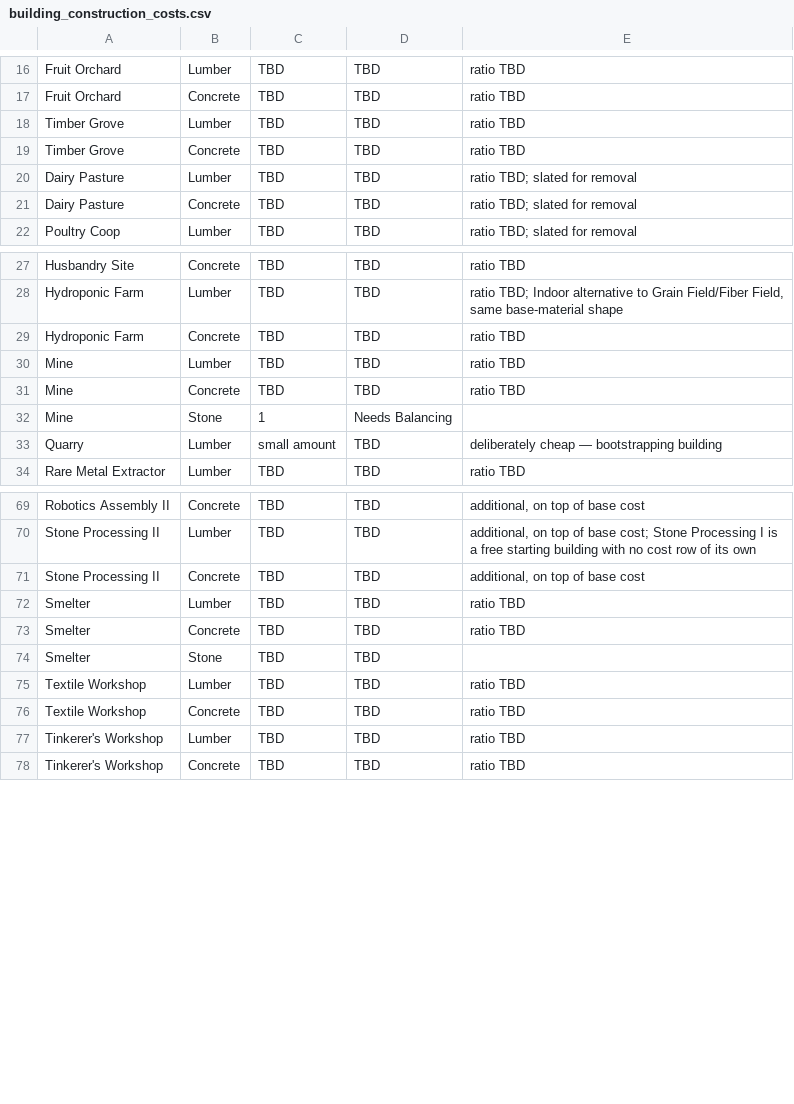
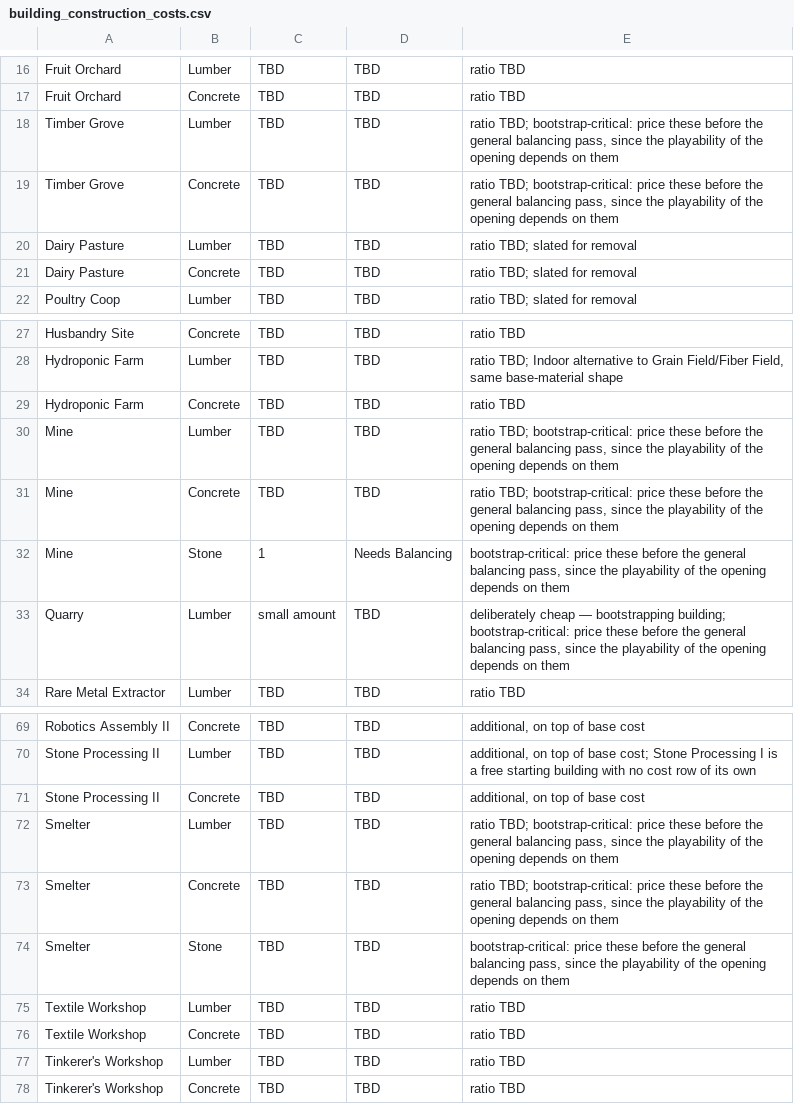
Before and after one commit to Kirkules/exofarm-vibe, a CSV file: full_design/data/building_construction_costs.csv, drawn as a sheet; only a part is shown, gaps mark what is left out.

```diff
--- a/full_design/data/building_construction_costs.csv
+++ b/full_design/data/building_construction_costs.csv
@@ -17,4 +17,4 @@ Fruit Orchard,Lumber,TBD,TBD,ratio TBD
 Fruit Orchard,Concrete,TBD,TBD,ratio TBD
-Timber Grove,Lumber,TBD,TBD,ratio TBD
-Timber Grove,Concrete,TBD,TBD,ratio TBD
+Timber Grove,Lumber,TBD,TBD,"ratio TBD; bootstrap-critical: price these before the general balancing pass, since the playability of the opening depends on them"
+Timber Grove,Concrete,TBD,TBD,"ratio TBD; bootstrap-critical: price these before the general balancing pass, since the playability of the opening depends on them"
 Dairy Pasture,Lumber,TBD,TBD,ratio TBD; slated for removal
@@ -29,6 +29,6 @@ Hydroponic Farm,Lumber,TBD,TBD,"ratio TBD; Indoor alternative to Grain Field/Fib
 Hydroponic Farm,Concrete,TBD,TBD,ratio TBD
-Mine,Lumber,TBD,TBD,ratio TBD
-Mine,Concrete,TBD,TBD,ratio TBD
-Mine,Stone,1,Needs Balancing,
-Quarry,Lumber,small amount,TBD,deliberately cheap — bootstrapping building
+Mine,Lumber,TBD,TBD,"ratio TBD; bootstrap-critical: price these before the general balancing pass, since the playability of the opening depends on them"
+Mine,Concrete,TBD,TBD,"ratio TBD; bootstrap-critical: price these before the general balancing pass, since the playability of the opening depends on them"
+Mine,Stone,1,Needs Balancing,"bootstrap-critical: price these before the general balancing pass, since the playability of the opening depends on them"
+Quarry,Lumber,small amount,TBD,"deliberately cheap — bootstrapping building; bootstrap-critical: price these before the general balancing pass, since the playability of the opening depends on them"
 Rare Metal Extractor,Lumber,TBD,TBD,ratio TBD
@@ -71,5 +71,5 @@ Stone Processing II,Lumber,TBD,TBD,"additional, on top of base cost; Stone Proce
 Stone Processing II,Concrete,TBD,TBD,"additional, on top of base cost"
-Smelter,Lumber,TBD,TBD,ratio TBD
-Smelter,Concrete,TBD,TBD,ratio TBD
-Smelter,Stone,TBD,TBD,
+Smelter,Lumber,TBD,TBD,"ratio TBD; bootstrap-critical: price these before the general balancing pass, since the playability of the opening depends on them"
+Smelter,Concrete,TBD,TBD,"ratio TBD; bootstrap-critical: price these before the general balancing pass, since the playability of the opening depends on them"
+Smelter,Stone,TBD,TBD,"bootstrap-critical: price these before the general balancing pass, since the playability of the opening depends on them"
 Textile Workshop,Lumber,TBD,TBD,ratio TBD
```
Also changed, not shown: full_design/data/misc_balancing_values.csv, full_design/data/recipe_ingredients.csv, 3 other files.
